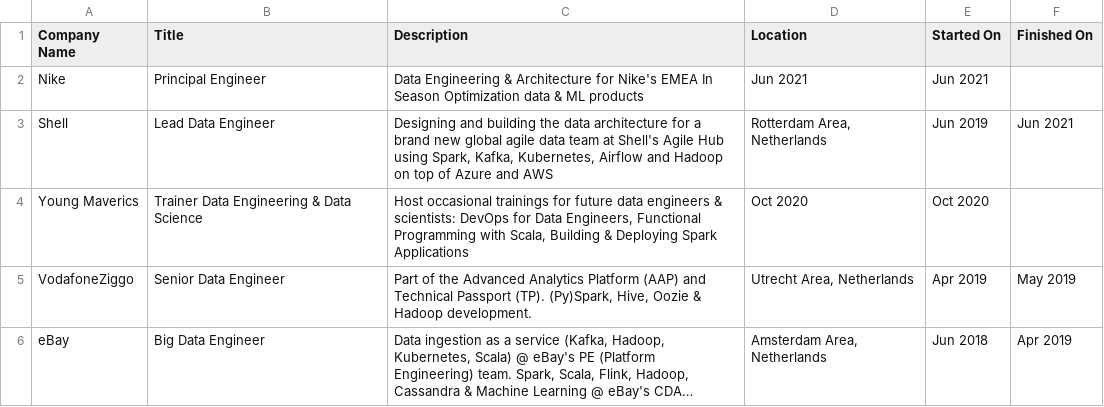
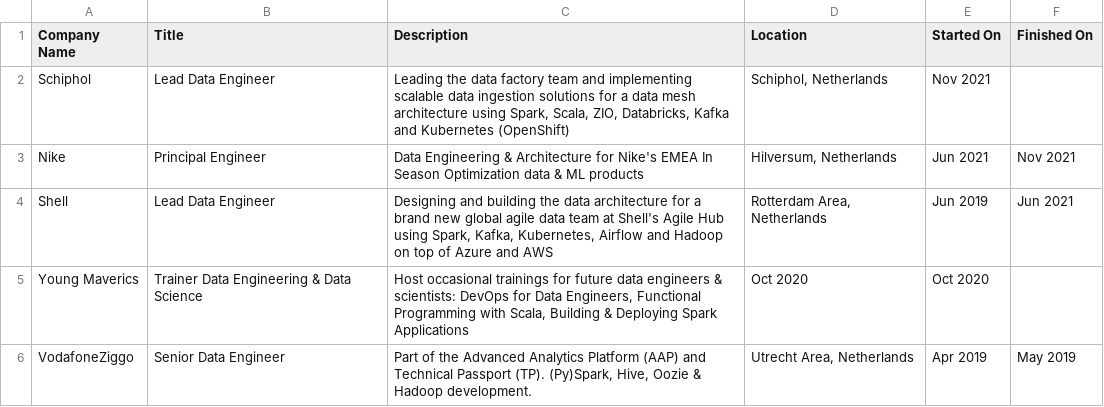
Before and after one commit to TomLous/resume, a CSV file: cv/export/Positions.csv, drawn as a sheet; only a part is shown; the shorter side is filled out with more unchanged rows; long unchanged cells end in ….

```diff
--- a/cv/export/Positions.csv
+++ b/cv/export/Positions.csv
@@ -1,3 +1,4 @@
 Company Name,Title,Description,Location,Started On,Finished On
-Nike, Principal Engineer,"Data Engineering & Architecture for Nike's EMEA In Season Optimization data & ML products",Jun 2021,Jun 2021
+Schiphol, Lead Data Engineer,"Leading the data factory team and implementing scalable data ingestion solutions for a data mesh architecture using Spark, Scala, ZIO, Databricks, Kafka and Kubernetes (OpenShift)","Schiphol, Netherlands",Nov 2021,
+Nike, Principal Engineer,"Data Engineering & Architecture for Nike's EMEA In Season Optimization data & ML products","Hilversum, Netherlands",Jun 2021,Nov 2021
 Shell,Lead Data Engineer,"Designing and building the data architecture for a brand new global agile data team at Shell's Agile Hub using Spark, Kafka, Kubernetes, Airflow and Hadoop on top of Azure and AWS","Rotterdam Area, Netherlands",Jun 2019,Jun 2021
```
Also changed, not shown: cv/export/Profile.csv, cv/export/Projects.csv, 45 other files.
